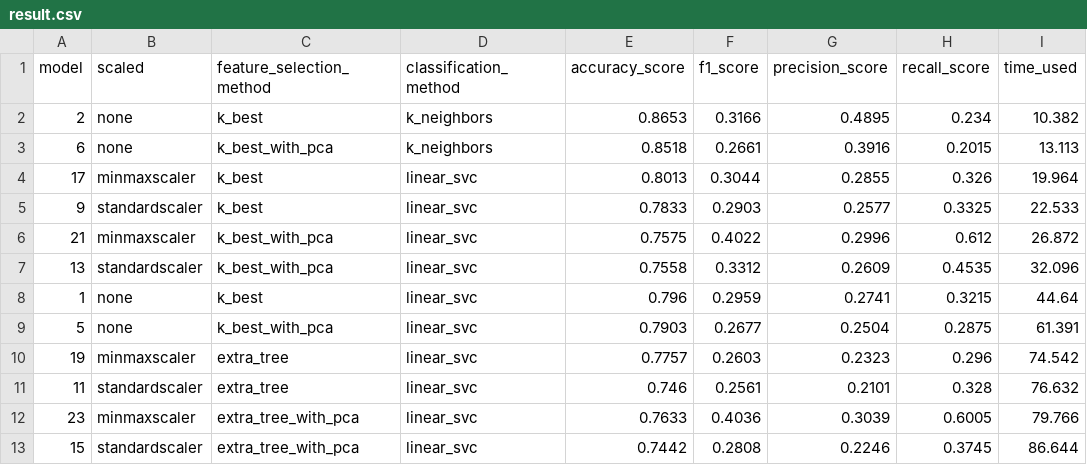
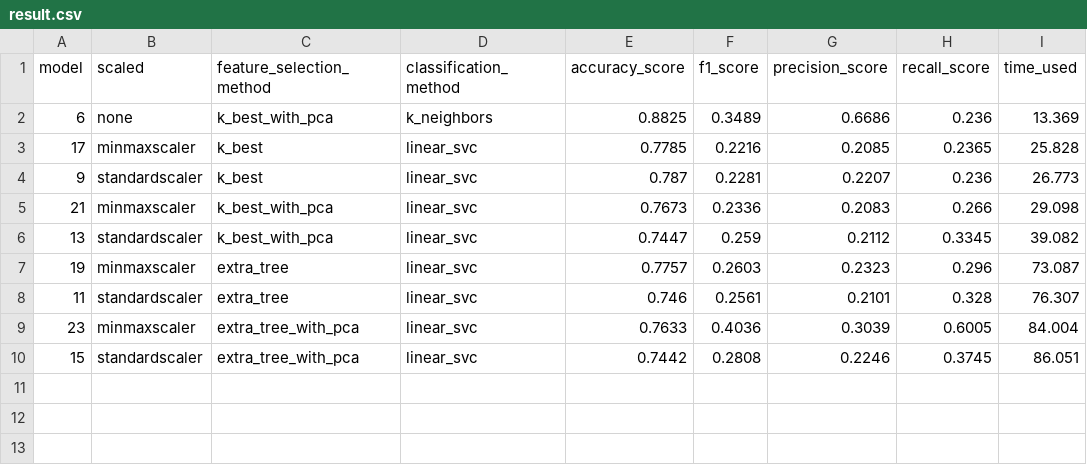
Before and after one commit to yyforyongyu/fraud-detection-enron, a CSV file: final_project/result.csv, drawn as a sheet.

Commit message:
finish building comparison for all scalers, new features, and finalize pipeline

```diff
--- a/final_project/result.csv
+++ b/final_project/result.csv
@@ -1,13 +1,10 @@
 model,scaled,feature_selection_method,classification_method,accuracy_score,f1_score,precision_score,recall_score,time_used
-2,none,k_best,k_neighbors,0.8653,0.3166,0.4895,0.234,10.382
-6,none,k_best_with_pca,k_neighbors,0.8518,0.2661,0.3916,0.2015,13.113
-17,minmaxscaler,k_best,linear_svc,0.8013,0.3044,0.2855,0.326,19.964
-9,standardscaler,k_best,linear_svc,0.7833,0.2903,0.2577,0.3325,22.533
-21,minmaxscaler,k_best_with_pca,linear_svc,0.7575,0.4022,0.2996,0.612,26.872
-13,standardscaler,k_best_with_pca,linear_svc,0.7558,0.3312,0.2609,0.4535,32.096
-1,none,k_best,linear_svc,0.796,0.2959,0.2741,0.3215,44.64
-5,none,k_best_with_pca,linear_svc,0.7903,0.2677,0.2504,0.2875,61.391
-19,minmaxscaler,extra_tree,linear_svc,0.7757,0.2603,0.2323,0.296,74.542
-11,standardscaler,extra_tree,linear_svc,0.746,0.2561,0.2101,0.328,76.632
-23,minmaxscaler,extra_tree_with_pca,linear_svc,0.7633,0.4036,0.3039,0.6005,79.766
-15,standardscaler,extra_tree_with_pca,linear_svc,0.7442,0.2808,0.2246,0.3745,86.644
+6,none,k_best_with_pca,k_neighbors,0.8825,0.3489,0.6686,0.236,13.369
+17,minmaxscaler,k_best,linear_svc,0.7785,0.2216,0.2085,0.2365,25.828
+9,standardscaler,k_best,linear_svc,0.787,0.2281,0.2207,0.236,26.773
+21,minmaxscaler,k_best_with_pca,linear_svc,0.7673,0.2336,0.2083,0.266,29.098
+13,standardscaler,k_best_with_pca,linear_svc,0.7447,0.259,0.2112,0.3345,39.082
+19,minmaxscaler,extra_tree,linear_svc,0.7757,0.2603,0.2323,0.296,73.087
+11,standardscaler,extra_tree,linear_svc,0.746,0.2561,0.2101,0.328,76.307
+23,minmaxscaler,extra_tree_with_pca,linear_svc,0.7633,0.4036,0.3039,0.6005,84.004
+15,standardscaler,extra_tree_with_pca,linear_svc,0.7442,0.2808,0.2246,0.3745,86.051
```
Also changed, not shown: 5 other files.
